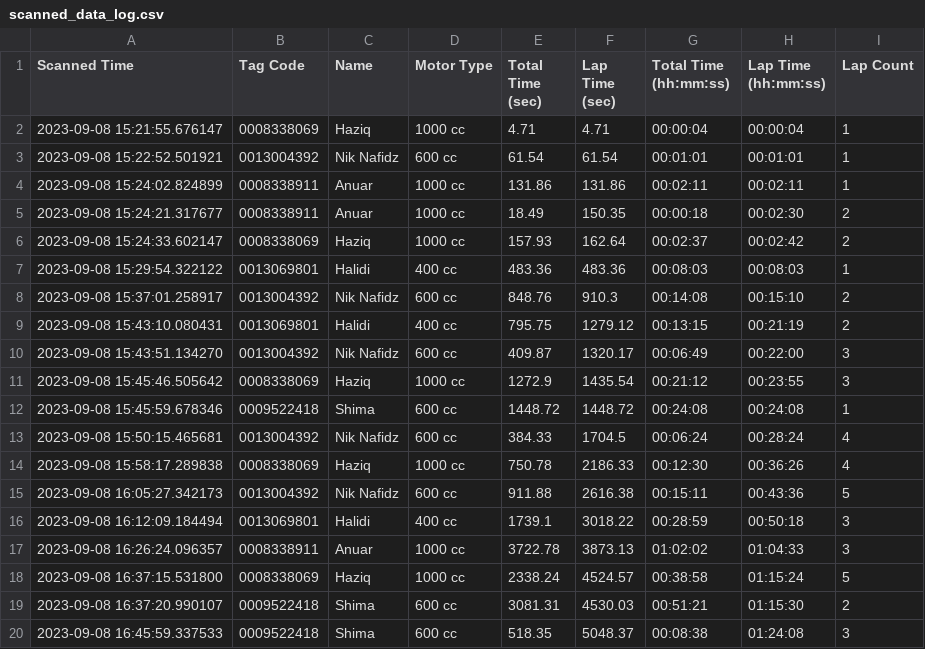
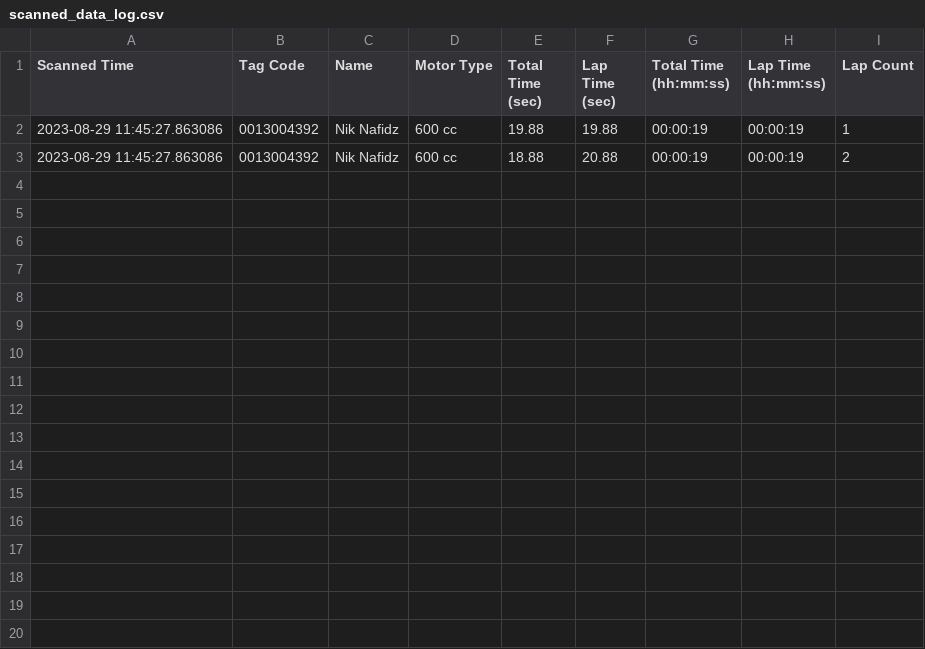
Before and after one commit to niknafidz/raceboard, a CSV file: scanned_data_log.csv, drawn as a sheet.

Commit message:
add

```diff
--- a/scanned_data_log.csv
+++ b/scanned_data_log.csv
@@ -1,20 +1,3 @@
 Scanned Time,Tag Code,Name,Motor Type,Total Time (sec),Lap Time (sec),Total Time (hh:mm:ss),Lap Time (hh:mm:ss),Lap Count
-2023-09-08 15:21:55.676147,0008338069,Haziq,1000 cc,4.71,4.71,00:00:04,00:00:04,1
-2023-09-08 15:22:52.501921,0013004392,Nik Nafidz,600 cc,61.54,61.54,00:01:01,00:01:01,1
-2023-09-08 15:24:02.824899,0008338911,Anuar,1000 cc,131.86,131.86,00:02:11,00:02:11,1
-2023-09-08 15:24:21.317677,0008338911,Anuar,1000 cc,18.49,150.35,00:00:18,00:02:30,2
-2023-09-08 15:24:33.602147,0008338069,Haziq,1000 cc,157.93,162.64,00:02:37,00:02:42,2
-2023-09-08 15:29:54.322122,0013069801,Halidi,400 cc,483.36,483.36,00:08:03,00:08:03,1
-2023-09-08 15:37:01.258917,0013004392,Nik Nafidz,600 cc,848.76,910.3,00:14:08,00:15:10,2
-2023-09-08 15:43:10.080431,0013069801,Halidi,400 cc,795.75,1279.12,00:13:15,00:21:19,2
-2023-09-08 15:43:51.134270,0013004392,Nik Nafidz,600 cc,409.87,1320.17,00:06:49,00:22:00,3
-2023-09-08 15:45:46.505642,0008338069,Haziq,1000 cc,1272.9,1435.54,00:21:12,00:23:55,3
-2023-09-08 15:45:59.678346,0009522418,Shima,600 cc,1448.72,1448.72,00:24:08,00:24:08,1
-2023-09-08 15:50:15.465681,0013004392,Nik Nafidz,600 cc,384.33,1704.5,00:06:24,00:28:24,4
-2023-09-08 15:58:17.289838,0008338069,Haziq,1000 cc,750.78,2186.33,00:12:30,00:36:26,4
-2023-09-08 16:05:27.342173,0013004392,Nik Nafidz,600 cc,911.88,2616.38,00:15:11,00:43:36,5
-2023-09-08 16:12:09.184494,0013069801,Halidi,400 cc,1739.1,3018.22,00:28:59,00:50:18,3
-2023-09-08 16:26:24.096357,0008338911,Anuar,1000 cc,3722.78,3873.13,01:02:02,01:04:33,3
-2023-09-08 16:37:15.531800,0008338069,Haziq,1000 cc,2338.24,4524.57,00:38:58,01:15:24,5
-2023-09-08 16:37:20.990107,0009522418,Shima,600 cc,3081.31,4530.03,00:51:21,01:15:30,2
-2023-09-08 16:45:59.337533,0009522418,Shima,600 cc,518.35,5048.37,00:08:38,01:24:08,3
+2023-08-29 11:45:27.863086,0013004392,Nik Nafidz,600 cc,19.88,19.88,00:00:19,00:00:19,1
+2023-08-29 11:45:27.863086,0013004392,Nik Nafidz,600 cc,18.88,20.88,00:00:19,00:00:19,2
```
